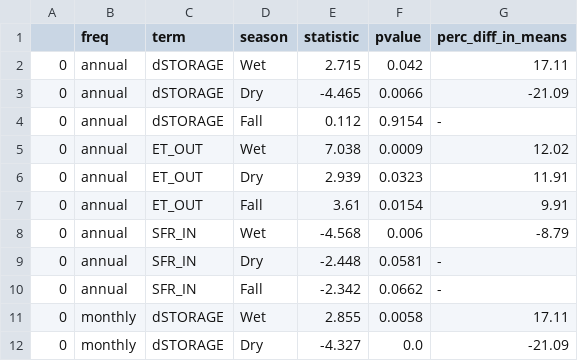
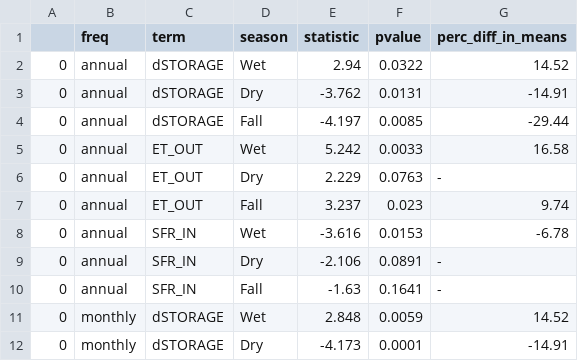
Before and after one commit to andrewcalderwood/CosumnesRiverRecharge, a CSV file: Projects/Oneto_Denier/wb_ttest_statistics.csv, drawn as a sheet; only a part is shown; the diff covers the shown part only.

Commit message:
Major work on setback distance plus Oneto Denier
Reworked plotting of recharge by setback
- new spatial depth and fractional area review
Test update output of Oneto-Denier
- switched to jupytext .py for large notebooks

```diff
--- a/Projects/Oneto_Denier/wb_ttest_statistics.csv
+++ b/Projects/Oneto_Denier/wb_ttest_statistics.csv
@@ -1,12 +1,12 @@
 ,freq,term,season,statistic,pvalue,perc_diff_in_means
-0,annual,dSTORAGE,Wet,2.715,0.042,17.11
-0,annual,dSTORAGE,Dry,-4.465,0.0066,-21.09
-0,annual,dSTORAGE,Fall,0.112,0.9154,-
-0,annual,ET_OUT,Wet,7.038,0.0009,12.02
-0,annual,ET_OUT,Dry,2.939,0.0323,11.91
-0,annual,ET_OUT,Fall,3.61,0.0154,9.91
-0,annual,SFR_IN,Wet,-4.568,0.006,-8.79
-0,annual,SFR_IN,Dry,-2.448,0.0581,-
-0,annual,SFR_IN,Fall,-2.342,0.0662,-
-0,monthly,dSTORAGE,Wet,2.855,0.0058,17.11
-0,monthly,dSTORAGE,Dry,-4.327,0.0,-21.09
+0,annual,dSTORAGE,Wet,2.94,0.0322,14.52
+0,annual,dSTORAGE,Dry,-3.762,0.0131,-14.91
+0,annual,dSTORAGE,Fall,-4.197,0.0085,-29.44
+0,annual,ET_OUT,Wet,5.242,0.0033,16.58
+0,annual,ET_OUT,Dry,2.229,0.0763,-
+0,annual,ET_OUT,Fall,3.237,0.023,9.74
+0,annual,SFR_IN,Wet,-3.616,0.0153,-6.78
+0,annual,SFR_IN,Dry,-2.106,0.0891,-
+0,annual,SFR_IN,Fall,-1.63,0.1641,-
+0,monthly,dSTORAGE,Wet,2.848,0.0059,14.52
+0,monthly,dSTORAGE,Dry,-4.173,0.0001,-14.91
```
Also changed, not shown: 20 edited cells elsewhere in this file, 21 other files.
